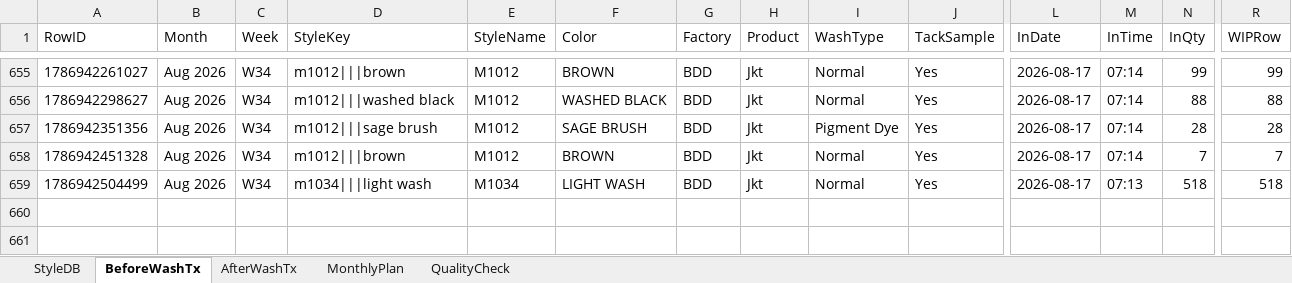
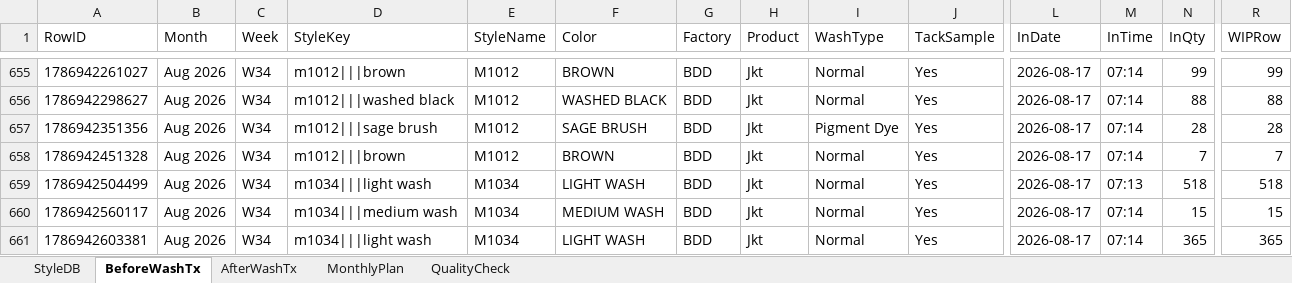
Before and after one commit to Ashen0923/finishing-tracker, an Excel workbook: finishing_data.xlsx, sheet BeforeWashTx, drawn as a sheet; only a part is shown, gaps mark what is left out; values as stored, in another font and other column widths than the file's, no borders; rows hold the shown columns only; the diff names each change by its address in the sheet, - before the commit and + after, or states it on an @@ line.

Commit message:
Update 2026-08-17T04:56:54.174Z

```diff
--- a/finishing_data.xlsx (sheet BeforeWashTx)
+++ b/finishing_data.xlsx (sheet BeforeWashTx)
+row 660: 1786942560117 | Aug 2026 | W34 | m1034|||medium wash | M1034 | MEDIUM WASH | BDD | Jkt | Normal | Yes | 2026-08-17 | 07:14 | 15 | 15
+row 661: 1786942603381 | Aug 2026 | W34 | m1034|||light wash | M1034 | LIGHT WASH | BDD | Jkt | Normal | Yes | 2026-08-17 | 07:14 | 365 | 365
```
